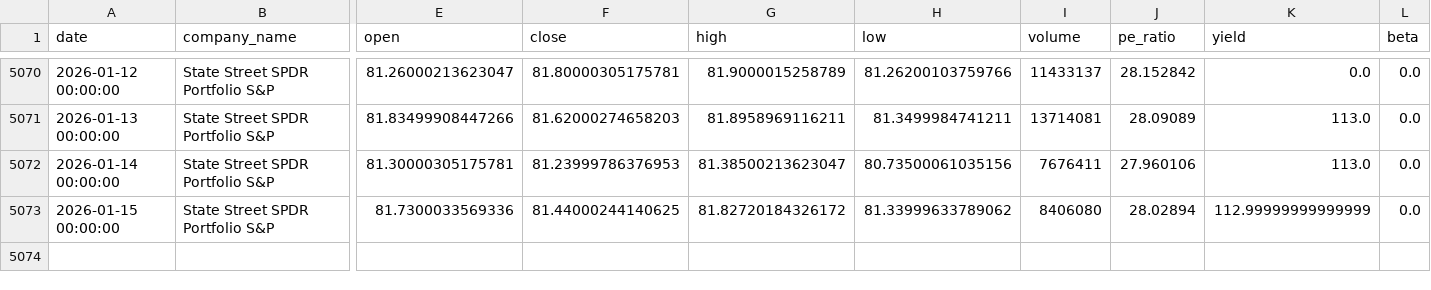
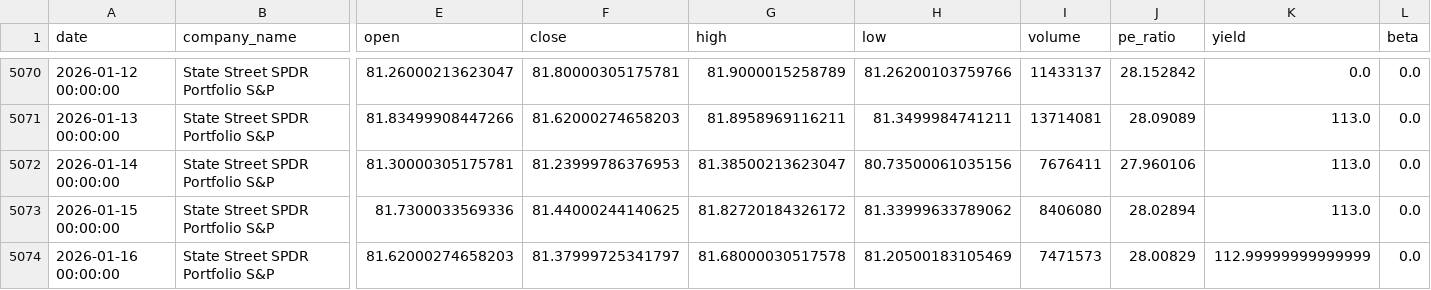
Before and after one commit to nthPerson/FEURCast, a CSV file: data/SPLG_history_full.csv, drawn as a sheet; only a part is shown, gaps mark what is left out; rows hold the shown columns only; the diff names each change by its address in the sheet, - before the commit and + after, or states it on an @@ line.

```diff
--- a/data/SPLG_history_full.csv
+++ b/data/SPLG_history_full.csv
-K5073 (yield): 112.99999999999999
+K5073 (yield): 113.0
+row 5074: 2026-01-16 00:00:00 | State Street SPDR Portfolio S&P | 81.62000274658203 | 81.37999725341797 | 81.68000030517578 | 81.20500183105469 | 7471573 | 28.00829 | 112.99999999999999 | 0.0
```
Also changed, not shown: streamlit/production/pred_model/models/feature_importance.csv, 12 other files.
